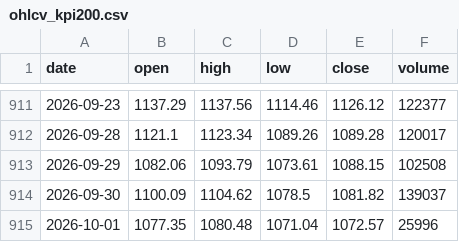
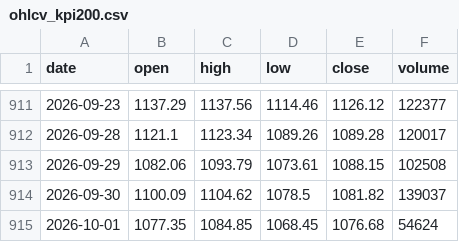
Before and after one commit to Alpha-Crew-Labs/Valkyrie-Odin, a CSV file: prototype/valkyrie-v4/data/00_RAW/naver/ohlcv_kpi200.csv, drawn as a sheet; only a part is shown, gaps mark what is left out.

```diff
--- a/prototype/valkyrie-v4/data/00_RAW/naver/ohlcv_kpi200.csv
+++ b/prototype/valkyrie-v4/data/00_RAW/naver/ohlcv_kpi200.csv
@@ -914,2 +914,2 @@ date,open,high,low,close,volume
 2026-09-30,1100.09,1104.62,1078.5,1081.82,139037
-2026-10-01,1077.35,1080.48,1071.04,1072.57,25996
+2026-10-01,1077.35,1084.85,1068.45,1076.68,54624
```
Also changed, not shown: prototype/valkyrie-v4/data/00_RAW/naver/investor_flow_kosdaq.csv, prototype/valkyrie-v4/data/00_RAW/naver/investor_flow_kospi.csv, 40 other files.
